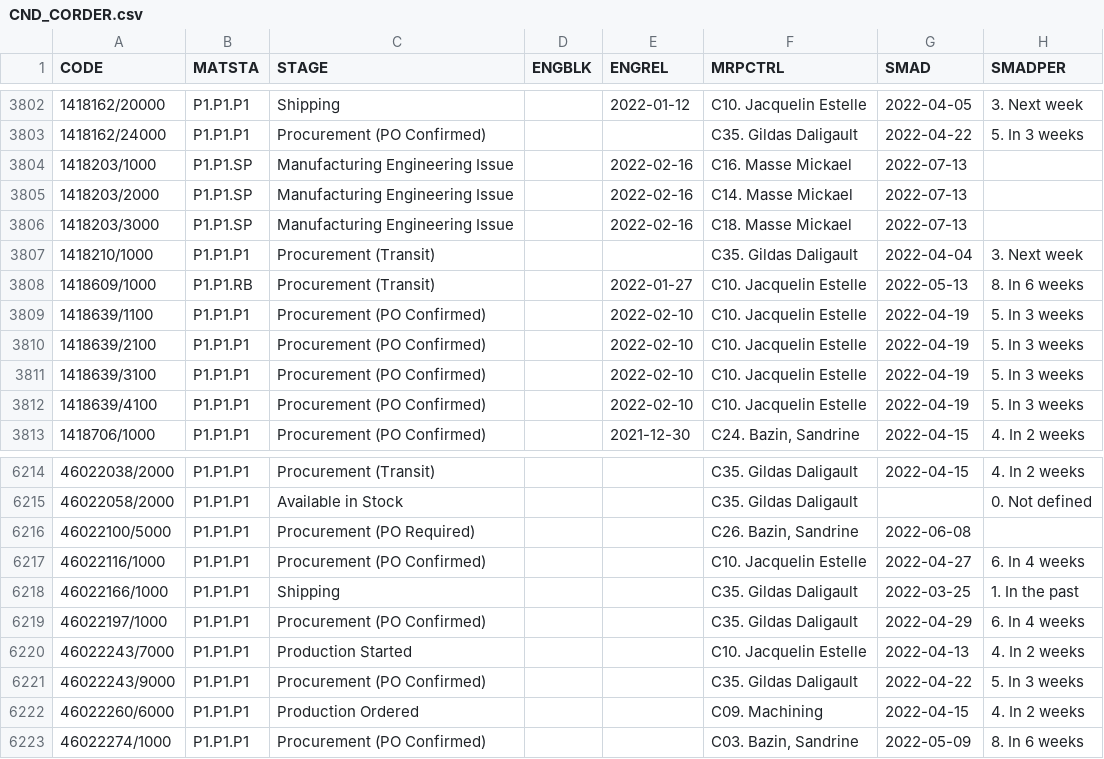
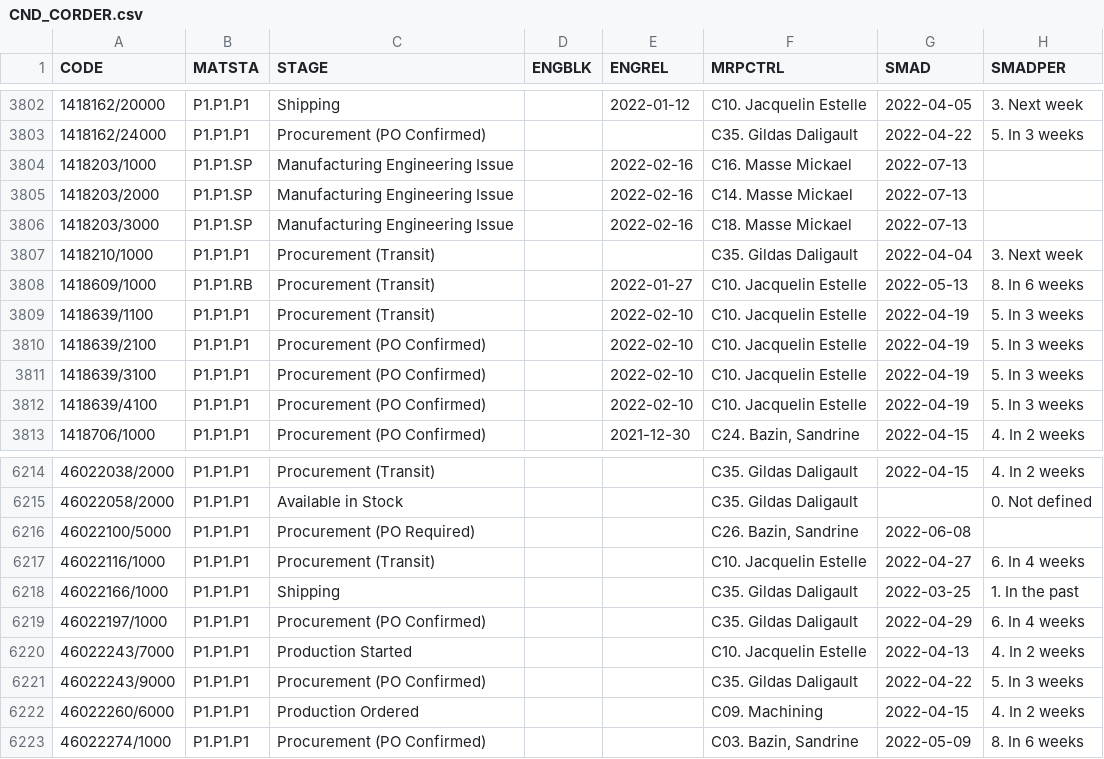
Before and after one commit to Visualys/Cyberplan, a CSV file: CND_CORDER.csv, drawn as a sheet; only a part is shown, gaps mark what is left out; the diff covers the shown part only; the diff names each change by its address in the sheet, - before the commit and + after, or states it on an @@ line.

```diff
--- a/CND_CORDER.csv
+++ b/CND_CORDER.csv
-C3809 (STAGE): Procurement (PO Confirmed)
+C3809 (STAGE): Procurement (Transit)
-C6217 (STAGE): Procurement (PO Confirmed)
+C6217 (STAGE): Procurement (Transit)
```
Also changed, not shown: 5 edited cells elsewhere in this file.
